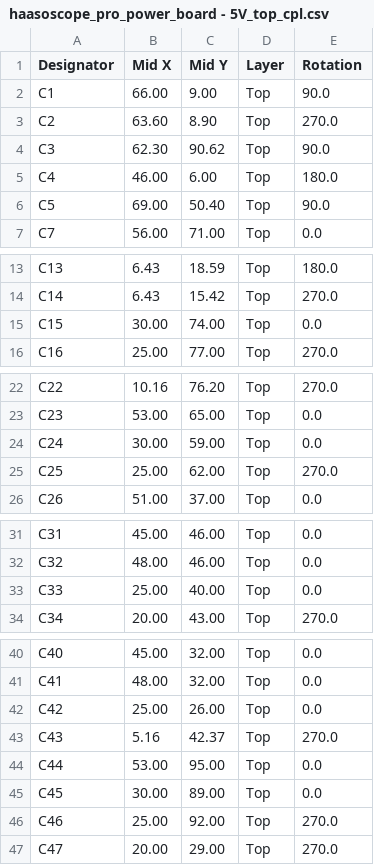
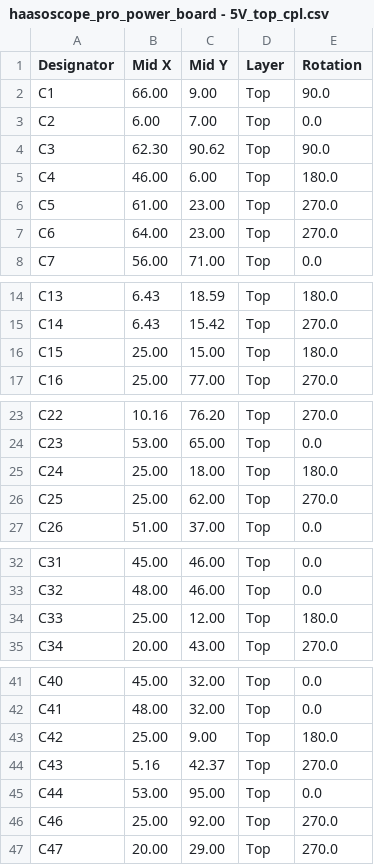
Before and after one commit to priimak/HaasoscopePro, a CSV file: power board/haasoscope_pro_power_board - 5V_top_cpl.csv, drawn as a sheet; only a part is shown, gaps mark what is left out; the diff covers the shown part only.

```diff
--- a/power board/haasoscope_pro_power_board - 5V_top_cpl.csv
+++ b/power board/haasoscope_pro_power_board - 5V_top_cpl.csv
@@ -2,6 +2,7 @@ Designator,Mid X,Mid Y,Layer,Rotation
 C1,66.00, 9.00,Top,90.0
-C2,63.60, 8.90,Top,270.0
+C2, 6.00, 7.00,Top,0.0
 C3,62.30,90.62,Top,90.0
 C4,46.00, 6.00,Top,180.0
-C5,69.00,50.40,Top,90.0
+C5,61.00,23.00,Top,270.0
+C6,64.00,23.00,Top,270.0
 C7,56.00,71.00,Top,0.0
@@ -14,3 +15,3 @@ C13, 6.43,18.59,Top,180.0
 C14, 6.43,15.42,Top,270.0
-C15,30.00,74.00,Top,0.0
+C15,25.00,15.00,Top,180.0
 C16,25.00,77.00,Top,270.0
@@ -23,3 +24,3 @@ C22,10.16,76.20,Top,270.0
 C23,53.00,65.00,Top,0.0
-C24,30.00,59.00,Top,0.0
+C24,25.00,18.00,Top,180.0
 C25,25.00,62.00,Top,270.0
@@ -32,3 +33,3 @@ C31,45.00,46.00,Top,0.0
 C32,48.00,46.00,Top,0.0
-C33,25.00,40.00,Top,0.0
+C33,25.00,12.00,Top,180.0
 C34,20.00,43.00,Top,270.0
@@ -41,6 +42,5 @@ C40,45.00,32.00,Top,0.0
 C41,48.00,32.00,Top,0.0
-C42,25.00,26.00,Top,0.0
+C42,25.00, 9.00,Top,180.0
 C43, 5.16,42.37,Top,270.0
 C44,53.00,95.00,Top,0.0
-C45,30.00,89.00,Top,0.0
 C46,25.00,92.00,Top,270.0
```
Also changed, not shown: 21 added rows, 1 removed row and 3 edited cells elsewhere in this file, power board/haasoscope_pro_power_board - 5V_top_bom.csv, 3 other files.
